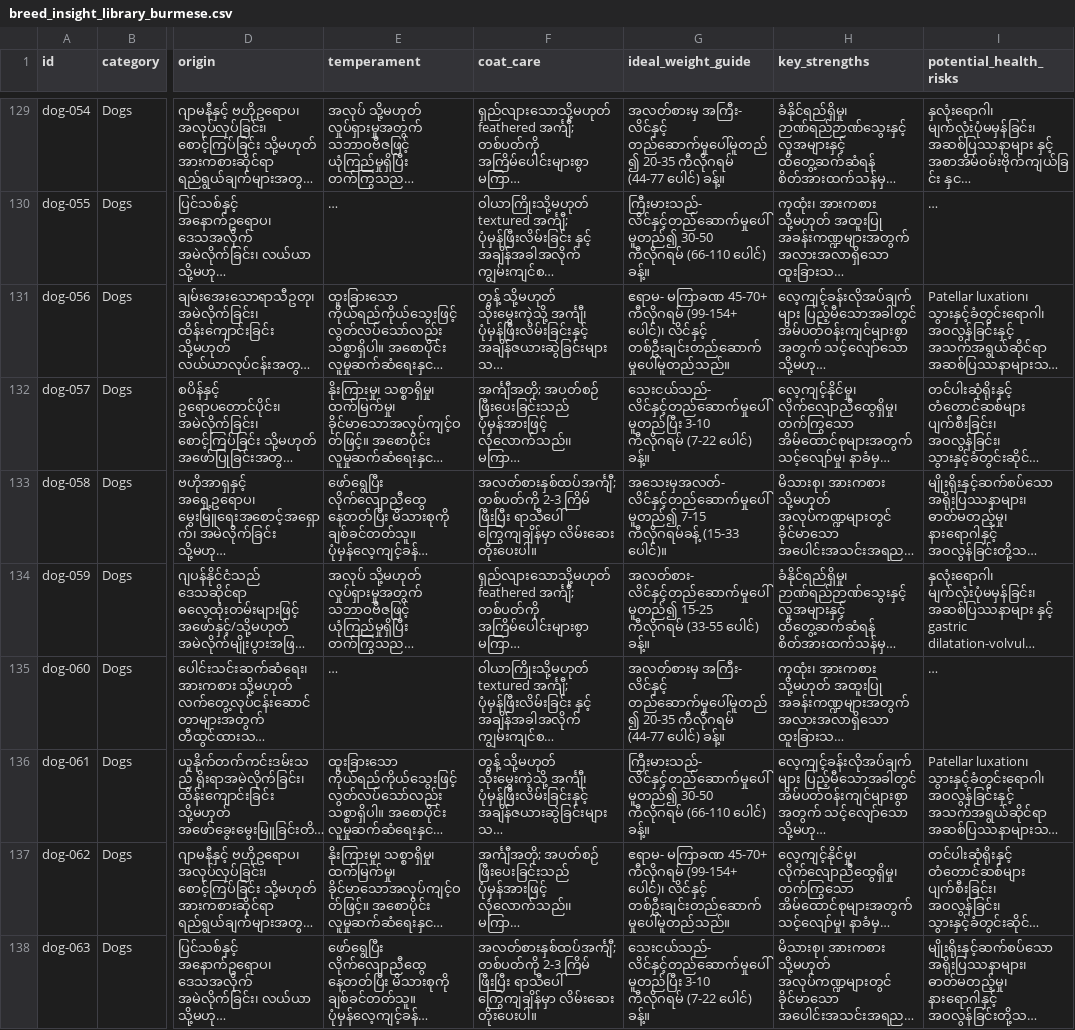
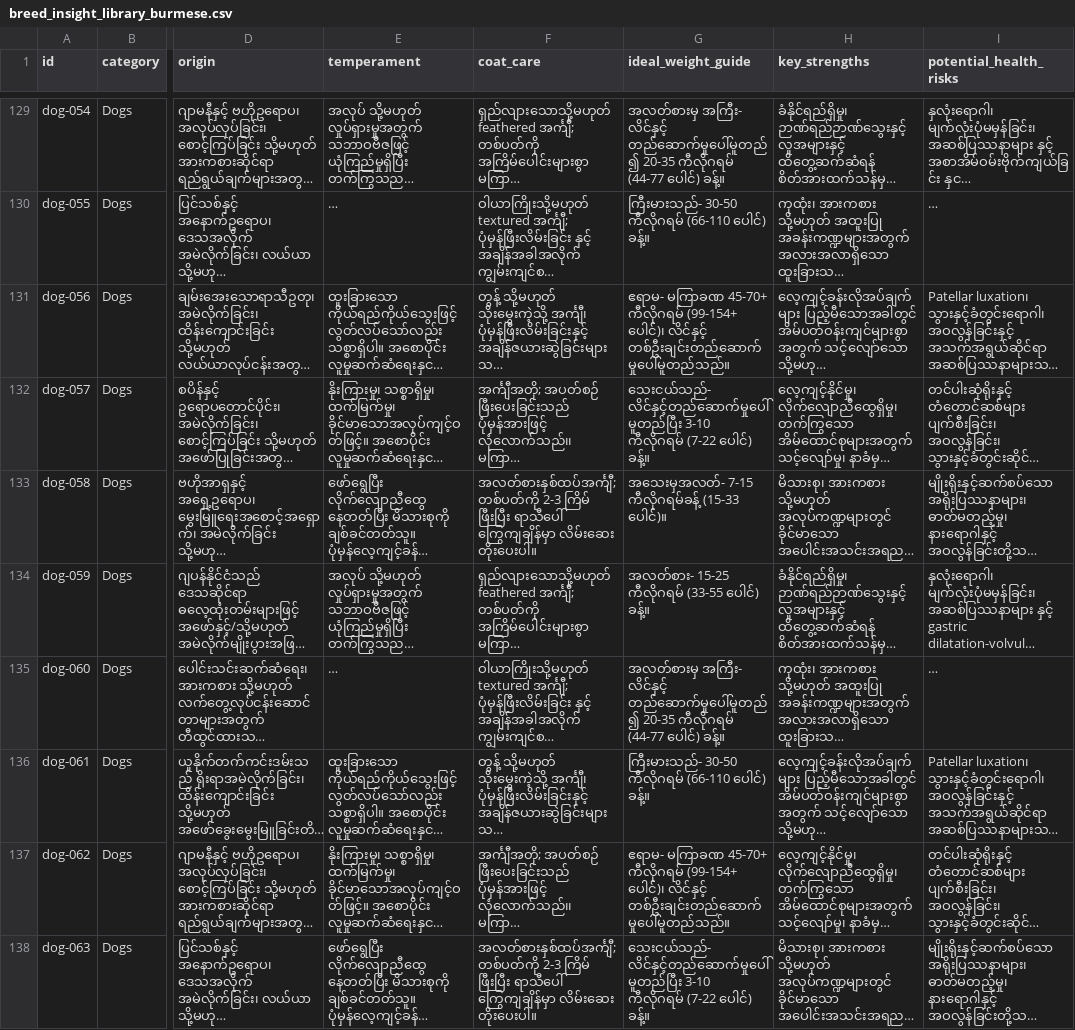
Before and after one commit to thandarkhineaye/PawPurse, a CSV file: data/breed_insight_library_burmese.csv, drawn as a sheet; only a part is shown, gaps mark what is left out; long unchanged cells end in …; the diff covers the shown part only; the diff names each change by its address in the sheet, - before the commit and + after, or states it on an @@ line.

```diff
--- a/data/breed_insight_library_burmese.csv
+++ b/data/breed_insight_library_burmese.csv
-G130 (ideal_weight_guide): ကြီးမားသည်- လိင်နှင့်တည်ဆောက်မှုပေါ်မူတည်၍ 30-50 ကီလိုဂရမ်…
+G130 (ideal_weight_guide): ကြီးမားသည်- 30-50 ကီလိုဂရမ်…
-G133 (ideal_weight_guide): အသေးမှအလတ်- လိင်နှင့်တည်ဆောက်မှုပေါ်မူတည်၍ 7-15 ကီလိုဂရမ်ခန့်…
+G133 (ideal_weight_guide): အသေးမှအလတ်- 7-15 ကီလိုဂရမ်ခန့်…
-G134 (ideal_weight_guide): အလတ်စား- လိင်နှင့်တည်ဆောက်မှုပေါ်မူတည်၍ 15-25 ကီလိုဂရမ်…
+G134 (ideal_weight_guide): အလတ်စား- 15-25 ကီလိုဂရမ်…
-G136 (ideal_weight_guide): ကြီးမားသည်- လိင်နှင့်တည်ဆောက်မှုပေါ်မူတည်၍ 30-50 ကီလိုဂရမ်…
+G136 (ideal_weight_guide): ကြီးမားသည်- 30-50 ကီလိုဂရမ်…
```
Also changed, not shown: 42 edited cells elsewhere in this file, 2 other files.
